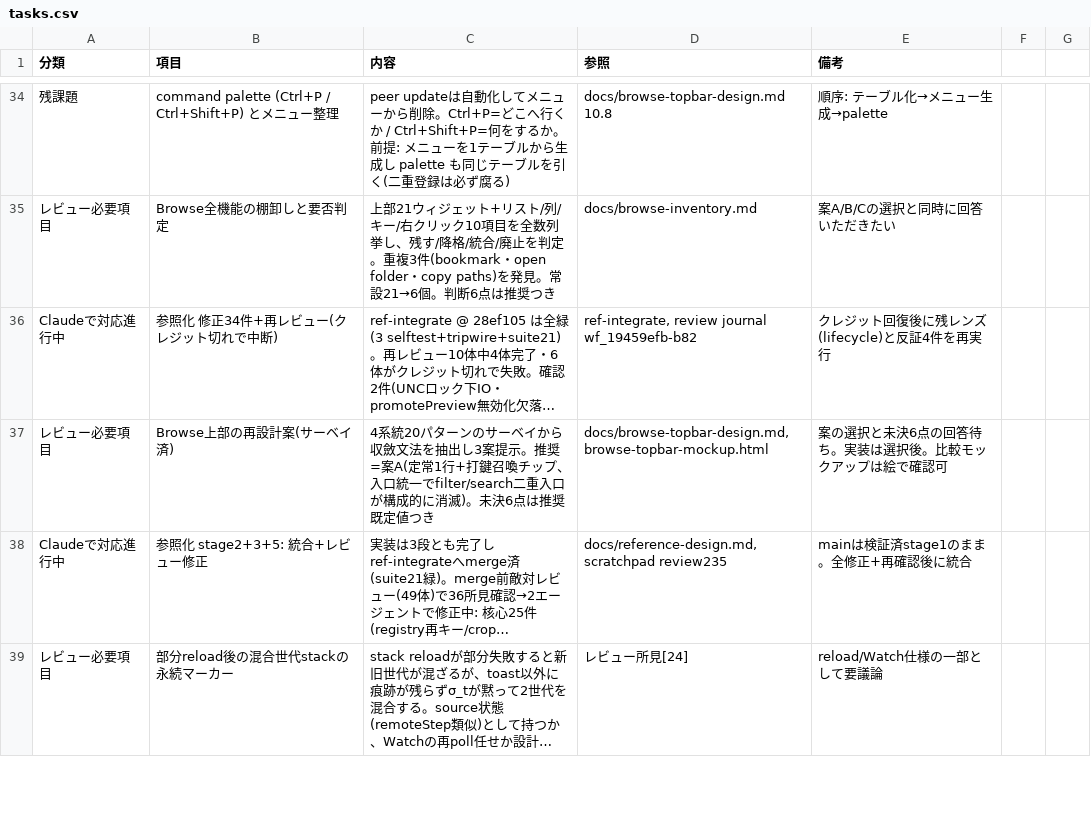
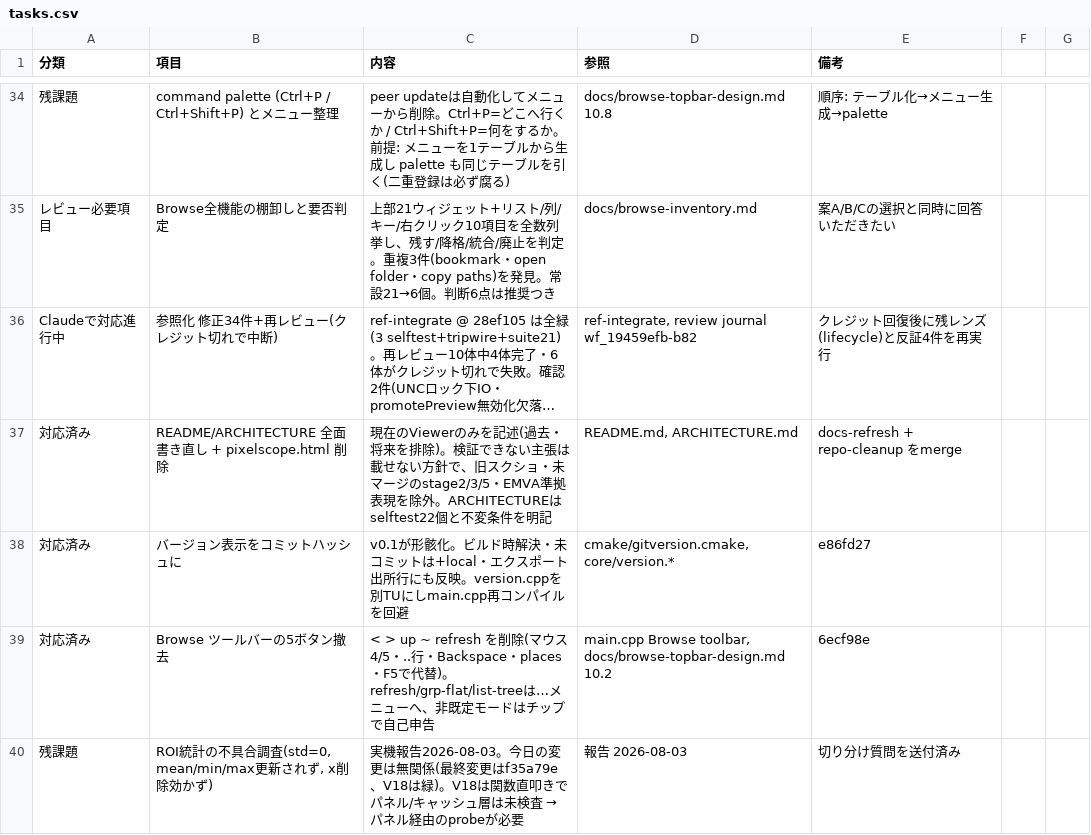
Before and after one commit to klimemam/viewer, a CSV file: docs/tasks.csv, drawn as a sheet; only a part is shown, gaps mark what is left out; the shorter side is filled out with more unchanged rows; long unchanged cells end in …; the diff covers the shown part only; the diff names each change by its address in the sheet, - before the commit and + after, or states it on an @@ line.

```diff
--- a/docs/tasks.csv
+++ b/docs/tasks.csv
+row 37: 対応済み | README/ARCHITECTURE 全面書き直し + pixelscope.html 削除 | 現在のViewerのみを記述(過去・将来を排除)。検証できない主張は載せない方針で、旧スクショ・未マージのstage2/3/5・EMVA準拠表現を除外。ARCHITECTUREはselftest22個と不変条件を明記 | README.md, ARCHITECTURE.md | docs-refresh + repo-cleanup をmerge
+row 38: 対応済み | バージョン表示をコミットハッシュに | v0.1が形骸化。ビルド時解決・未コミットは+local・エクスポート出所行にも反映。version.cppを別TUにしmain.cpp再コンパイルを回避 | cmake/gitversion.cmake, core/version.* | e86fd27
+row 39: 対応済み | Browse ツールバーの5ボタン撤去 | < > up ~ refresh を削除(マウス4/5・..行・Backspace・places・F5で代替)。refresh/grp-flat/list-treeは…メニューへ、非既定モードはチップで自己申告 | main.cpp Browse toolbar, docs/browse-topbar-design.md 10.2 | 6ecf98e
+row 40: 残課題 | ROI統計の不具合調査(std=0, mean/min/max更新されず, x削除効かず) | 実機報告2026-08-03。今日の変更は無関係(最終変更はf35a79e、V18は緑)。V18は関数直叩きでパネル/キャッシュ層は未検査 → パネル経由のprobeが必要 | 報告 2026-08-03 | 切り分け質問を送付済み
```
Also changed, not shown: 3 added rows elsewhere in this file.
